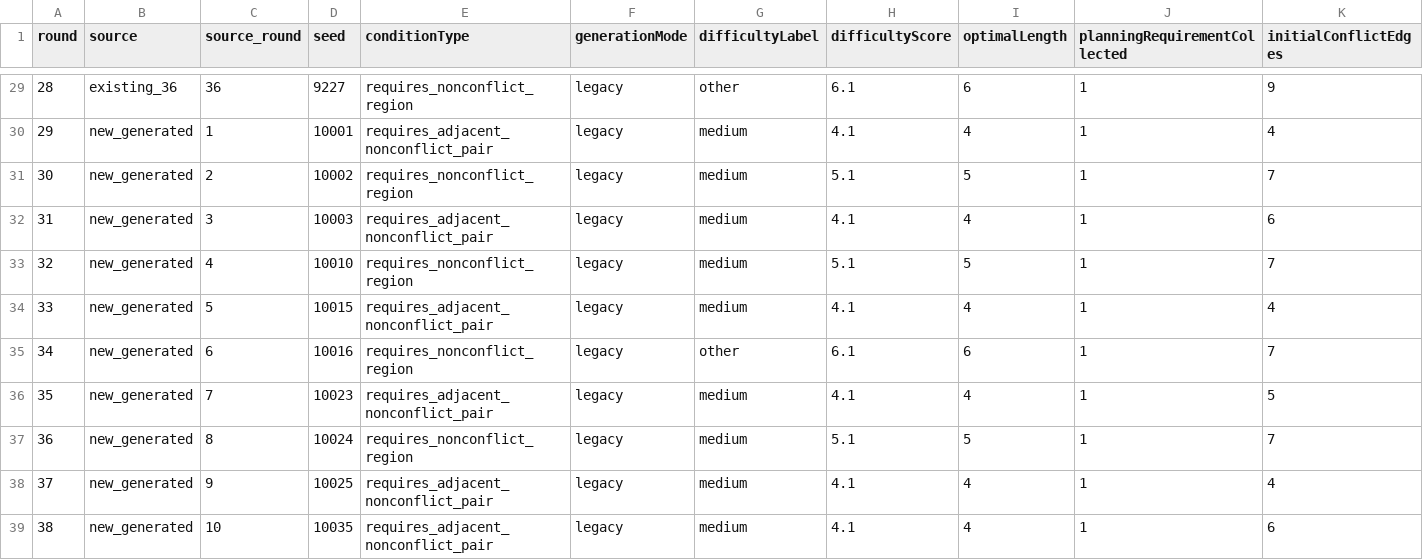
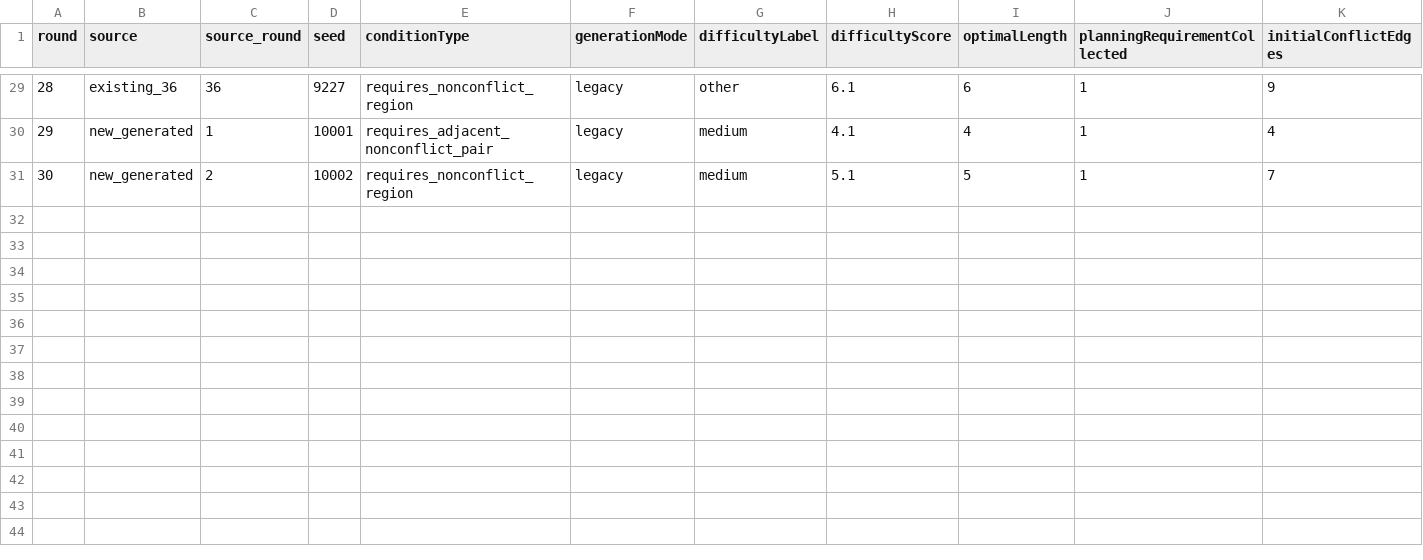
Before and after one commit to mfchen0703/grid-puzzle-experiment, a CSV file: experiment2/generated_fourinarow_tree_failed_maps_38/generated_maps_sorted.csv, drawn as a sheet; only a part is shown, gaps mark what is left out.

```diff
--- a/experiment2/generated_fourinarow_tree_failed_maps_38/generated_maps_sorted.csv
+++ b/experiment2/generated_fourinarow_tree_failed_maps_38/generated_maps_sorted.csv
@@ -31,9 +31 @@
 30,new_generated,2,10002,requires_nonconflict_region,legacy,medium,5.1,5,1,7
-31,new_generated,3,10003,requires_adjacent_nonconflict_pair,legacy,medium,4.1,4,1,6
-32,new_generated,4,10010,requires_nonconflict_region,legacy,medium,5.1,5,1,7
-33,new_generated,5,10015,requires_adjacent_nonconflict_pair,legacy,medium,4.1,4,1,4
-34,new_generated,6,10016,requires_nonconflict_region,legacy,other,6.1,6,1,7
-35,new_generated,7,10023,requires_adjacent_nonconflict_pair,legacy,medium,4.1,4,1,5
-36,new_generated,8,10024,requires_nonconflict_region,legacy,medium,5.1,5,1,7
-37,new_generated,9,10025,requires_adjacent_nonconflict_pair,legacy,medium,4.1,4,1,4
-38,new_generated,10,10035,requires_adjacent_nonconflict_pair,legacy,medium,4.1,4,1,6
```
Also changed, not shown: experiment2/generated_fourinarow_tree_failed_maps_38/agent_chain_analysis/hsp2_pruning2_deterministic_center_distance_actions.csv, experiment2/generated_fourinarow_tree_failed_maps_38/agent_chain_analysis/hsp2_pruning2_deterministic_center_distance_chain_summary.csv, 14 other files.
